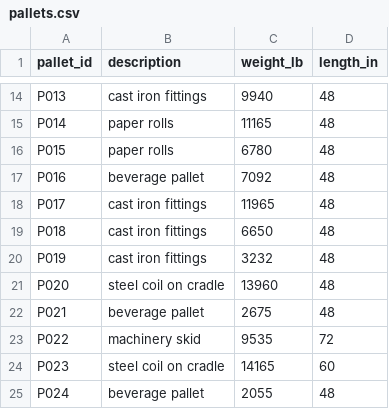
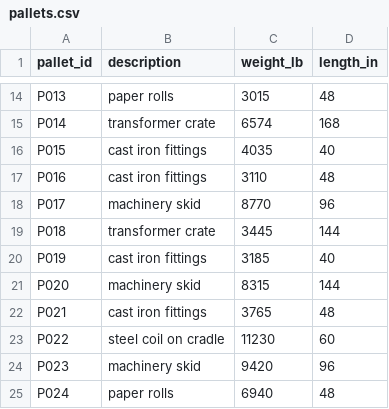
Before and after one commit to Pieda6/Insight, a CSV file: tasks/bridge-load-planning/environment/data/pallets.csv, drawn as a sheet; only a part is shown, gaps mark what is left out; the diff covers the shown part only; the diff names each change by its address in the sheet, - before the commit and + after, or states it on an @@ line.

```diff
--- a/tasks/bridge-load-planning/environment/data/pallets.csv
+++ b/tasks/bridge-load-planning/environment/data/pallets.csv
-B14 (description): cast iron fittings
+B14 (description): paper rolls
-C14 (weight_lb): 9940
+C14 (weight_lb): 3015
-B15 (description): paper rolls
+B15 (description): transformer crate
-C15 (weight_lb): 11165
+C15 (weight_lb): 6574
-D15 (length_in): 48
+D15 (length_in): 168
-B16 (description): paper rolls
+B16 (description): cast iron fittings
-C16 (weight_lb): 6780
+C16 (weight_lb): 4035
-D16 (length_in): 48
+D16 (length_in): 40
-B17 (description): beverage pallet
+B17 (description): cast iron fittings
-C17 (weight_lb): 7092
+C17 (weight_lb): 3110
-B18 (description): cast iron fittings
+B18 (description): machinery skid
-C18 (weight_lb): 11965
+C18 (weight_lb): 8770
-D18 (length_in): 48
+D18 (length_in): 96
-B19 (description): cast iron fittings
+B19 (description): transformer crate
-C19 (weight_lb): 6650
+C19 (weight_lb): 3445
-D19 (length_in): 48
+D19 (length_in): 144
-C20 (weight_lb): 3232
+C20 (weight_lb): 3185
-D20 (length_in): 48
+D20 (length_in): 40
-B21 (description): steel coil on cradle
+B21 (description): machinery skid
-C21 (weight_lb): 13960
+C21 (weight_lb): 8315
-D21 (length_in): 48
+D21 (length_in): 144
-B22 (description): beverage pallet
+B22 (description): cast iron fittings
-C22 (weight_lb): 2675
+C22 (weight_lb): 3765
-B23 (description): machinery skid
+B23 (description): steel coil on cradle
-C23 (weight_lb): 9535
+C23 (weight_lb): 11230
-D23 (length_in): 72
+D23 (length_in): 60
-B24 (description): steel coil on cradle
+B24 (description): machinery skid
-C24 (weight_lb): 14165
+C24 (weight_lb): 9420
-D24 (length_in): 60
+D24 (length_in): 96
-B25 (description): beverage pallet
+B25 (description): paper rolls
-C25 (weight_lb): 2055
+C25 (weight_lb): 6940
```
Also changed, not shown: 3 added rows and 137 edited cells elsewhere in this file, 7 other files.
